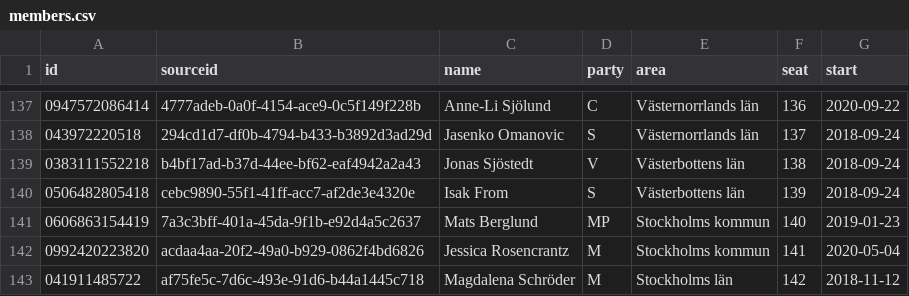
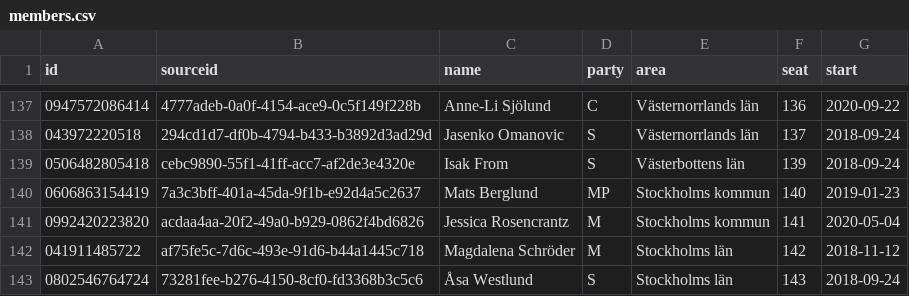
Before and after one commit to every-politician-scrapers/sweden-riksdag-api-current, a CSV file: members.csv, drawn as a sheet; only a part is shown, gaps mark what is left out; the shorter side is filled out with more unchanged rows.

```diff
--- a/members.csv
+++ b/members.csv
@@ -138,3 +138,2 @@ id,sourceid,name,party,area,seat,start
 043972220518,294cd1d7-df0b-4794-b433-b3892d3ad29d,Jasenko Omanovic,S,Västernorrlands län,137,2018-09-24
-0383111552218,b4bf17ad-b37d-44ee-bf62-eaf4942a2a43,Jonas Sjöstedt,V,Västerbottens län,138,2018-09-24
 0506482805418,cebc9890-55f1-41ff-acc7-af2de3e4320e,Isak From,S,Västerbottens län,139,2018-09-24
```
